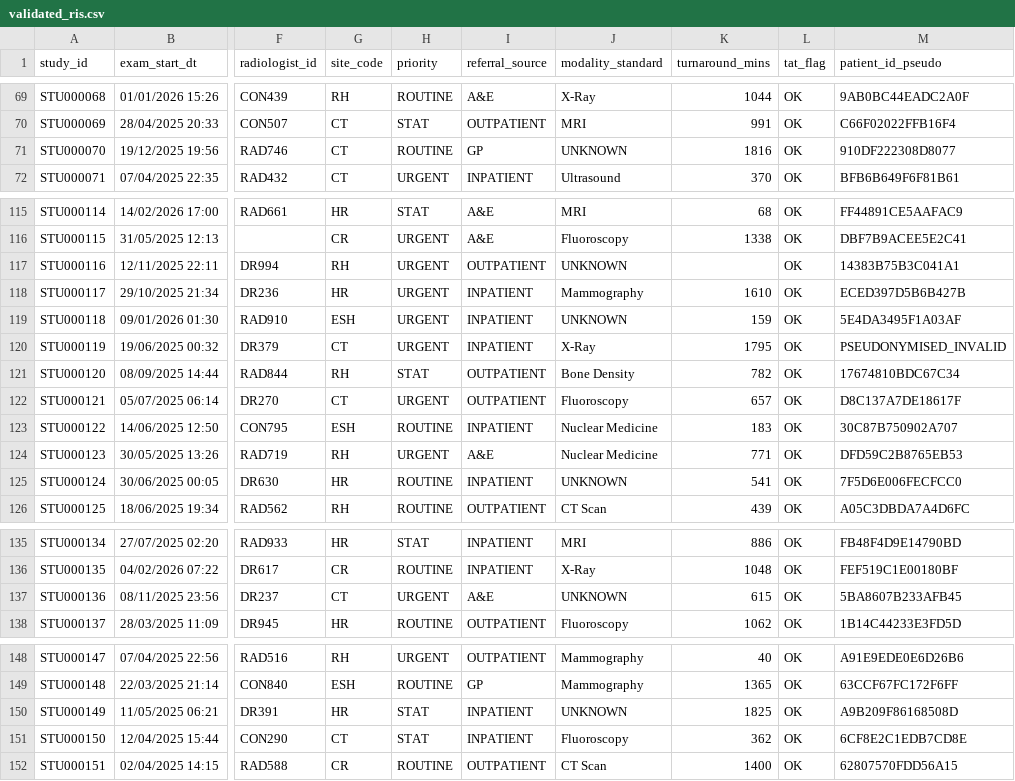
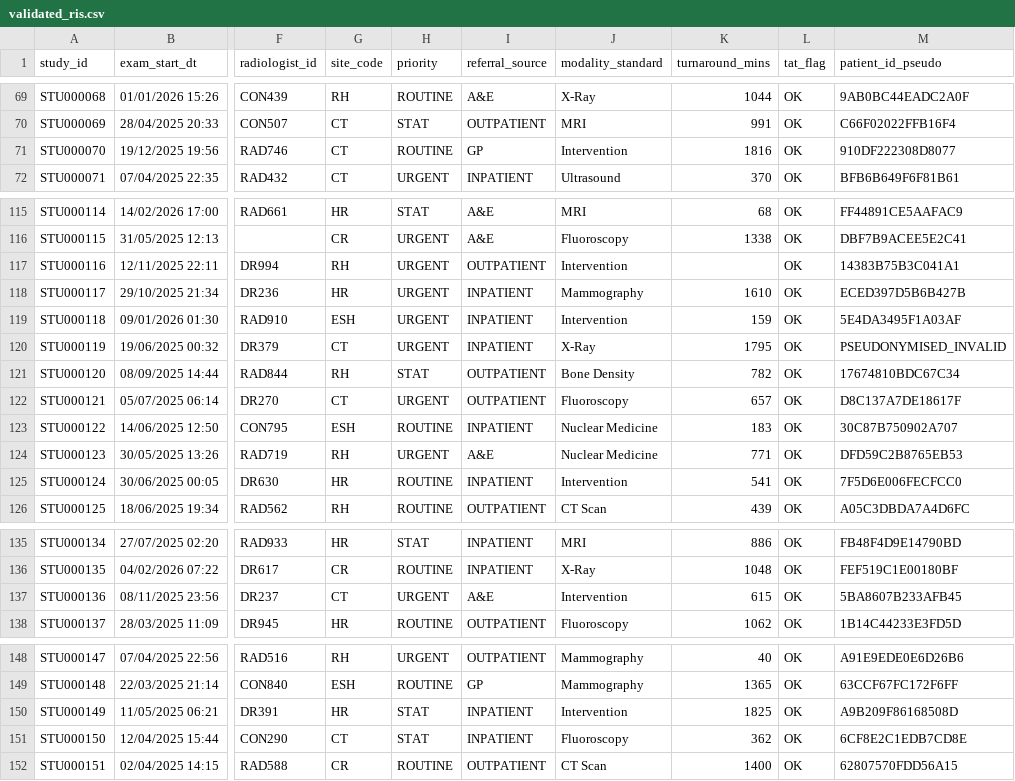
Before and after one commit to Rubilene/Module3, a CSV file: data/processed/validated_ris.csv, drawn as a sheet; only a part is shown, gaps mark what is left out; the diff covers the shown part only; the diff names each change by its address in the sheet, - before the commit and + after, or states it on an @@ line.

```diff
--- a/data/processed/validated_ris.csv
+++ b/data/processed/validated_ris.csv
-J71 (modality_standard): UNKNOWN
+J71 (modality_standard): Intervention
-J117 (modality_standard): UNKNOWN
+J117 (modality_standard): Intervention
-J119 (modality_standard): UNKNOWN
+J119 (modality_standard): Intervention
-J125 (modality_standard): UNKNOWN
+J125 (modality_standard): Intervention
-J137 (modality_standard): UNKNOWN
+J137 (modality_standard): Intervention
-J150 (modality_standard): UNKNOWN
+J150 (modality_standard): Intervention
```
Also changed, not shown: 4 edited cells elsewhere in this file, data/processed/dim_location.csv.
